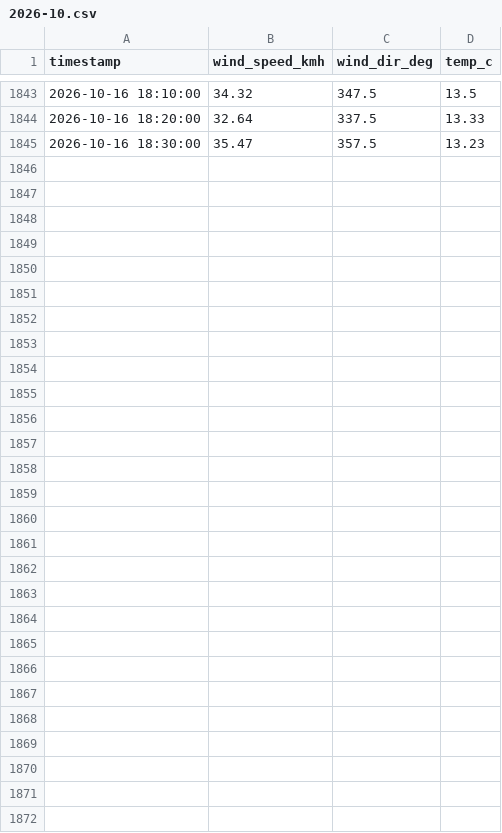
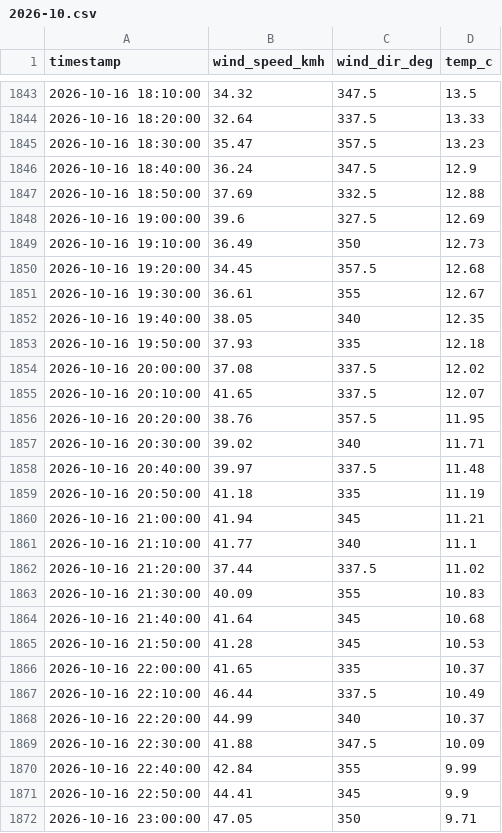
Before and after one commit to pscaplazi/lucmagn-vent, a CSV file: data/2026-10.csv, drawn as a sheet; only a part is shown, gaps mark what is left out.

```diff
--- a/data/2026-10.csv
+++ b/data/2026-10.csv
@@ -1845 +1845,28 @@ timestamp,wind_speed_kmh,wind_dir_deg,temp_c
 2026-10-16 18:30:00,35.47,357.5,13.23
+2026-10-16 18:40:00,36.24,347.5,12.9
+2026-10-16 18:50:00,37.69,332.5,12.88
+2026-10-16 19:00:00,39.6,327.5,12.69
+2026-10-16 19:10:00,36.49,350,12.73
+2026-10-16 19:20:00,34.45,357.5,12.68
+2026-10-16 19:30:00,36.61,355,12.67
+2026-10-16 19:40:00,38.05,340,12.35
+2026-10-16 19:50:00,37.93,335,12.18
+2026-10-16 20:00:00,37.08,337.5,12.02
+2026-10-16 20:10:00,41.65,337.5,12.07
+2026-10-16 20:20:00,38.76,357.5,11.95
+2026-10-16 20:30:00,39.02,340,11.71
+2026-10-16 20:40:00,39.97,337.5,11.48
+2026-10-16 20:50:00,41.18,335,11.19
+2026-10-16 21:00:00,41.94,345,11.21
+2026-10-16 21:10:00,41.77,340,11.1
+2026-10-16 21:20:00,37.44,337.5,11.02
+2026-10-16 21:30:00,40.09,355,10.83
+2026-10-16 21:40:00,41.64,345,10.68
+2026-10-16 21:50:00,41.28,345,10.53
+2026-10-16 22:00:00,41.65,335,10.37
+2026-10-16 22:10:00,46.44,337.5,10.49
+2026-10-16 22:20:00,44.99,340,10.37
+2026-10-16 22:30:00,41.88,347.5,10.09
+2026-10-16 22:40:00,42.84,355,9.99
+2026-10-16 22:50:00,44.41,345,9.9
+2026-10-16 23:00:00,47.05,350,9.71
```
